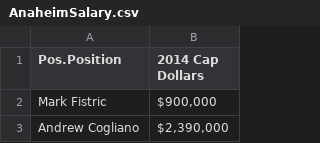
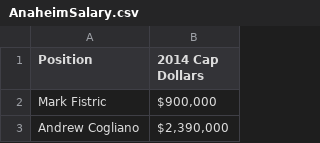
Before and after one commit to jordan-lerner/InfoVis, a CSV file: site/data/teams/Salary/AnaheimSalary.csv (was site/data/teams/AnaheimSalary.csv), drawn as a sheet; only a part is shown.

Commit message:
Moved the salary files into a salary folder and created the salary parser

```diff
--- a/site/data/teams/AnaheimSalary.csv
+++ b/site/data/teams/Salary/AnaheimSalary.csv
@@ -1,2 +1,2 @@
-Pos.Position,2014 Cap Dollars
+Position,2014 Cap Dollars
 "Mark Fistric","$900,000"
```
Also changed, not shown: site/data/teams/Salary/BostonSalary.csv, site/data/teams/Salary/BuffaloSalary.csv, 16 other files.
